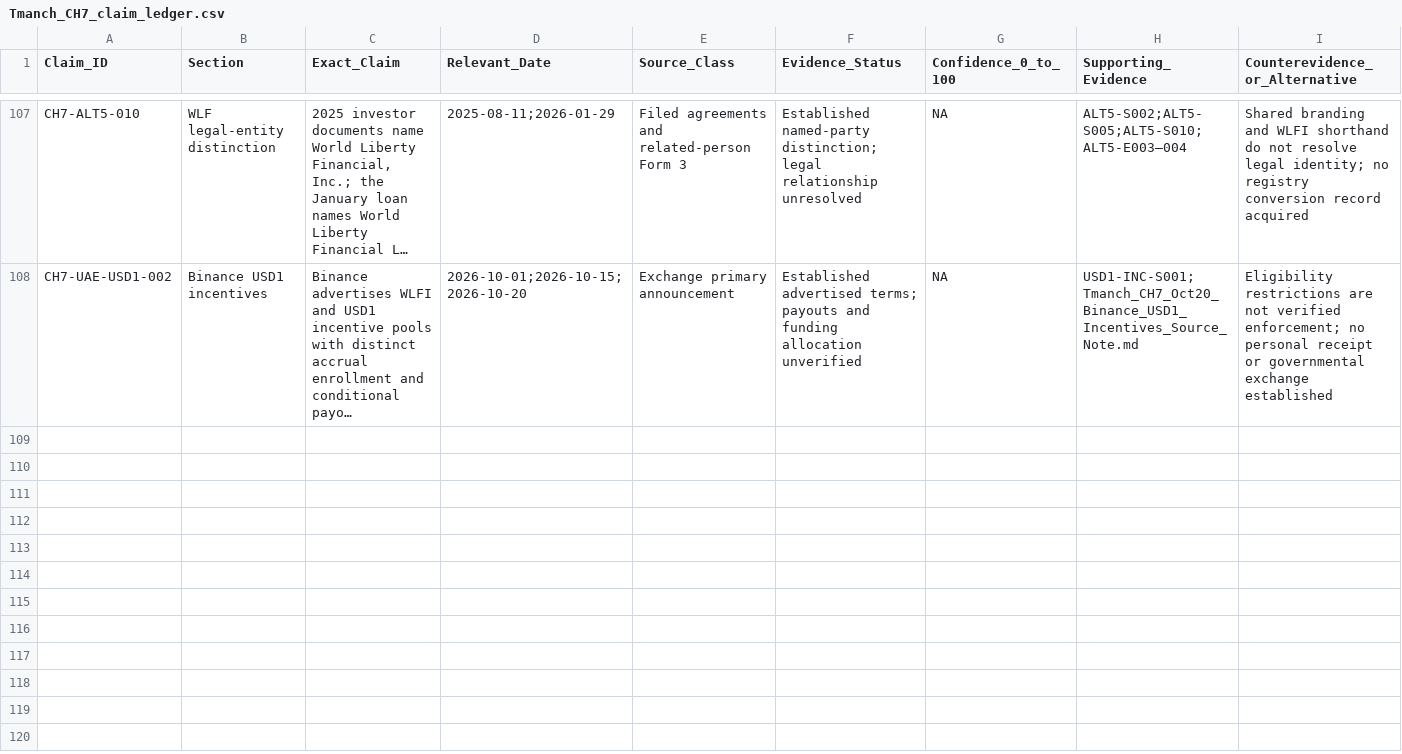
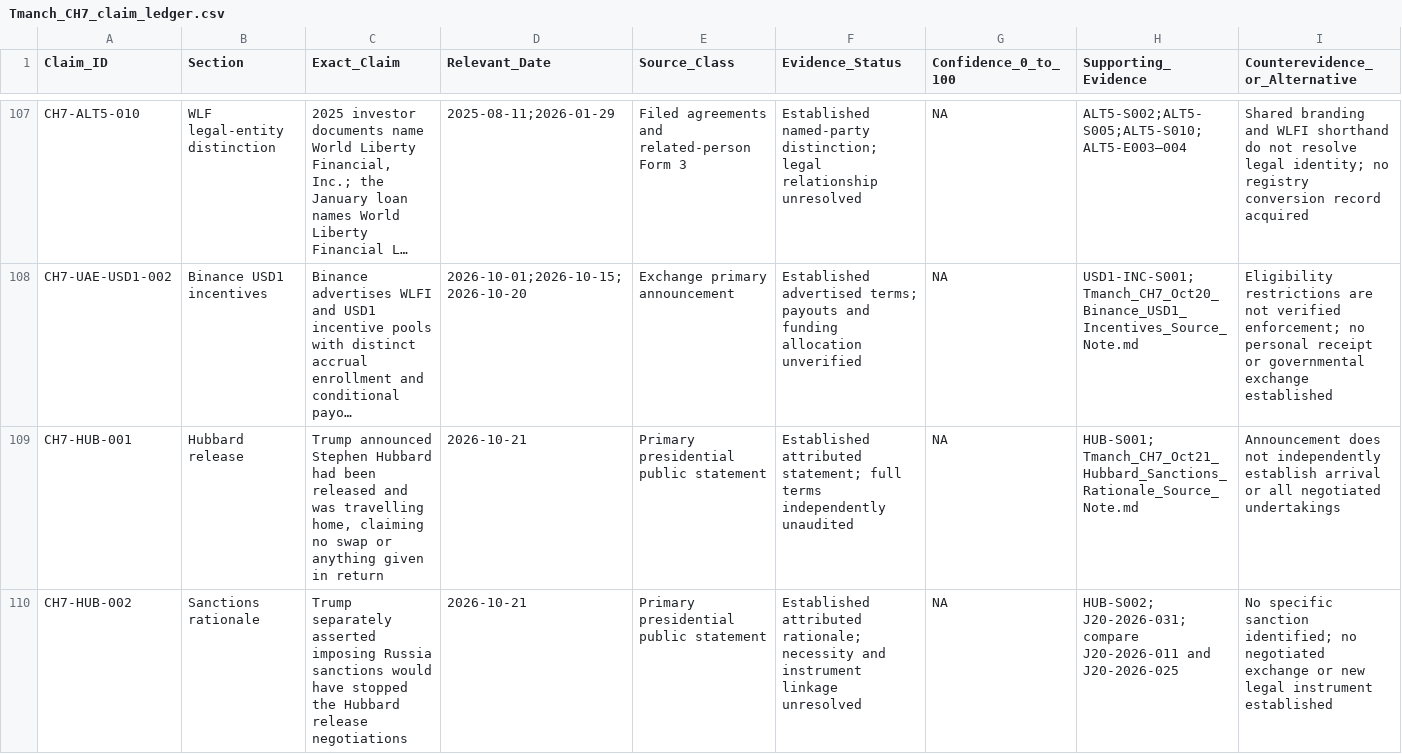
Before and after one commit to mfreeze77/DJT, a CSV file: research-library/Tmanch_CH7_claim_ledger.csv, drawn as a sheet; only a part is shown, gaps mark what is left out; long unchanged cells end in …; rows hold the shown columns only; the diff names each change by its address in the sheet, - before the commit and + after, or states it on an @@ line.

Commit message:
Document October 21 Hubbard release announcement and sanctions rationale

```diff
--- a/research-library/Tmanch_CH7_claim_ledger.csv
+++ b/research-library/Tmanch_CH7_claim_ledger.csv
+row 109: CH7-HUB-001 | Hubbard release | Trump announced Stephen Hubbard had been released and was travelling home, claiming no swap or anything given in return | 2026-10-21 | Primary presidential public statement | Established attributed statement; full terms independently unaudited | NA | HUB-S001; Tmanch_CH7_Oct21_Hubbard_Sanctions_Rationale_Source_Note.md | Announcement does not independently establish arrival or all negotiated undertakings
+row 110: CH7-HUB-002 | Sanctions rationale | Trump separately asserted imposing Russia sanctions would have stopped the Hubbard release negotiations | 2026-10-21 | Primary presidential public statement | Established attributed rationale; necessity and instrument linkage unresolved | NA | HUB-S002; J20-2026-031; compare J20-2026-011 and J20-2026-025 | No specific sanction identified; no negotiated exchange or new legal instrument established
```
Also changed, not shown: research-library/Tmanch_CH7_J20_event_ledger.csv, 3 other files.
